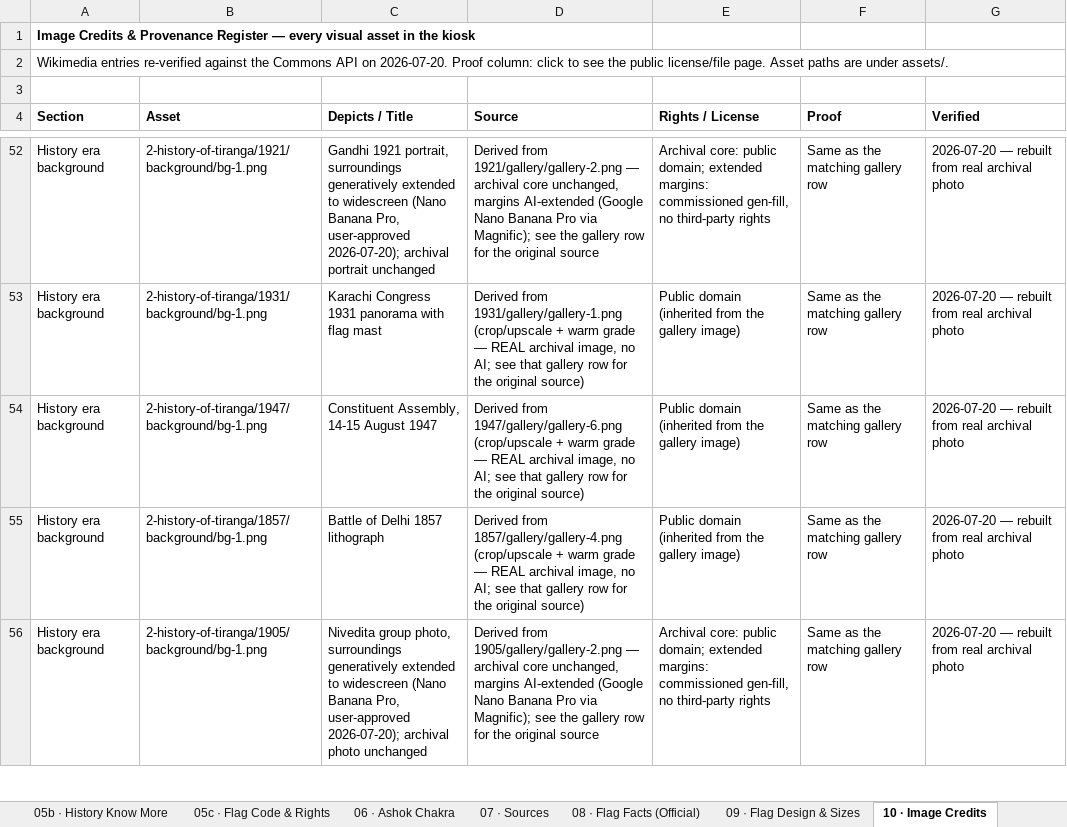
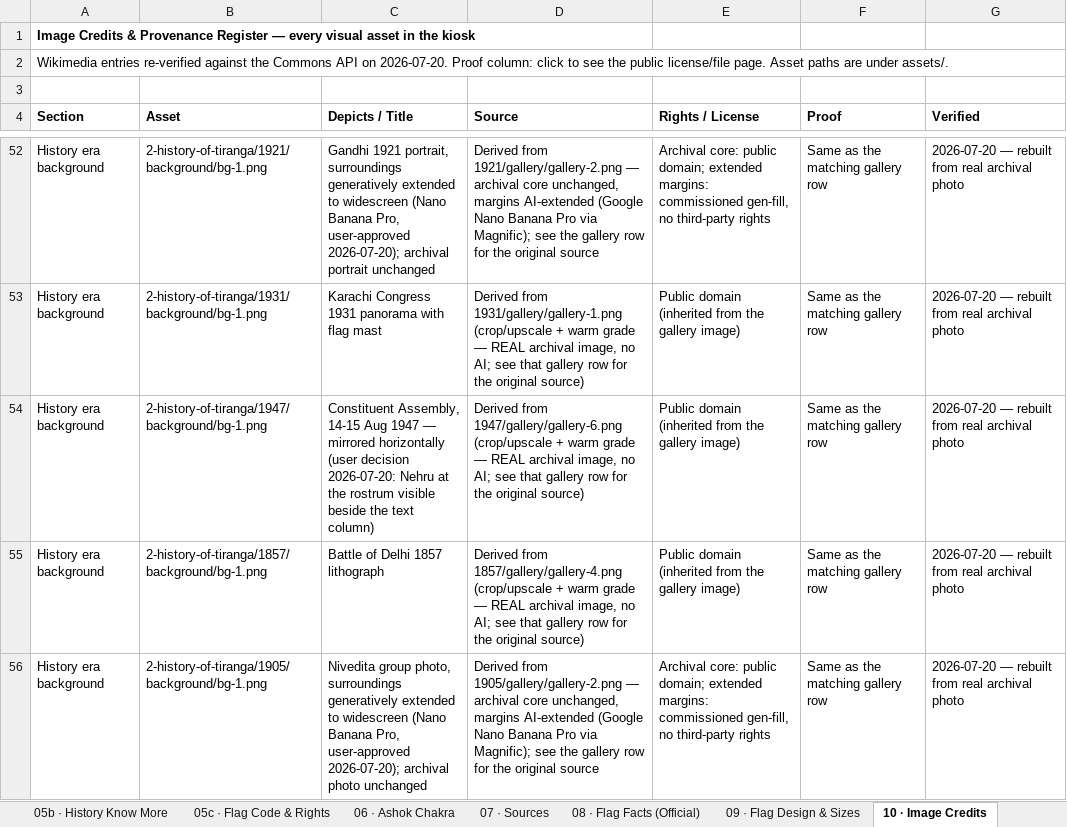
Before and after one commit to ayushsuletiya/flag-foundation-kiosk, an Excel workbook: data/content.xlsx, sheet 10 · Image Credits, drawn as a sheet; only a part is shown, gaps mark what is left out; values as stored, in another font and other column widths than the file's, no borders; the diff names each change by its address in the sheet, - before the commit and + after, or states it on an @@ line.

```diff
--- a/data/content.xlsx (sheet 10 · Image Credits)
+++ b/data/content.xlsx (sheet 10 · Image Credits)
-C54 (Depicts / Title): …Assembly, 14-15 August 1947
+C54 (Depicts / Title): …Assembly, 14-15 Aug 1947 — mirrored horizontally (user decision 2026-07-20: Nehru at the rostrum visible beside the text column)
```
Also changed, not shown: 2 other files.
